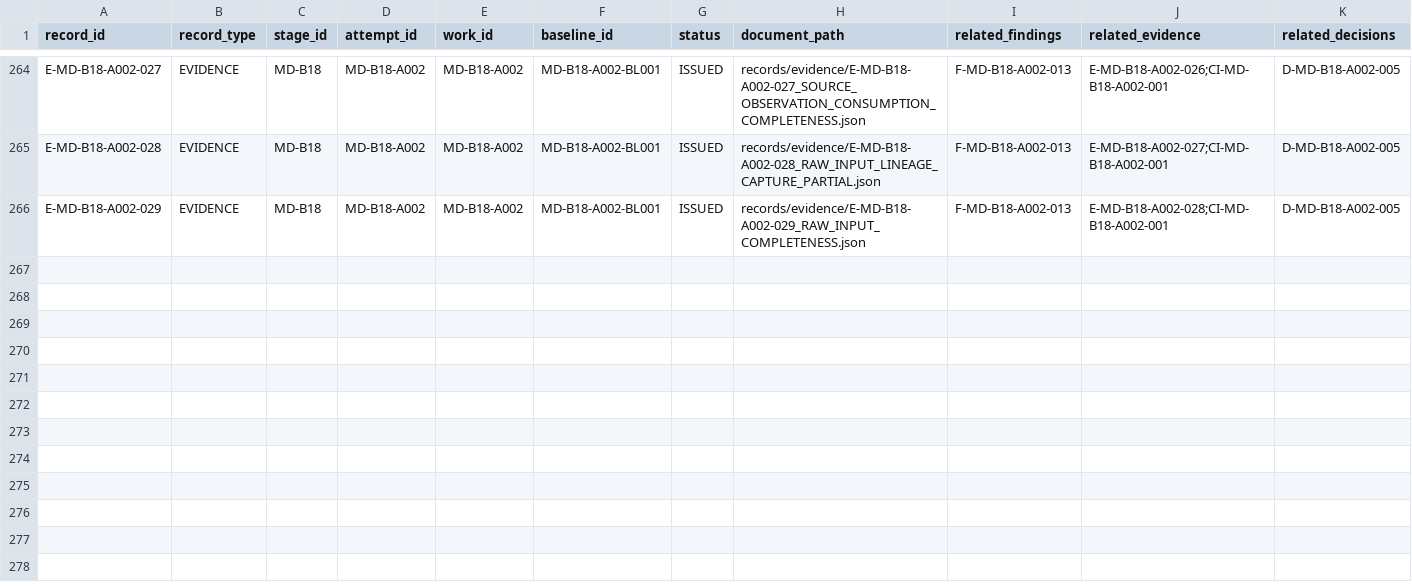
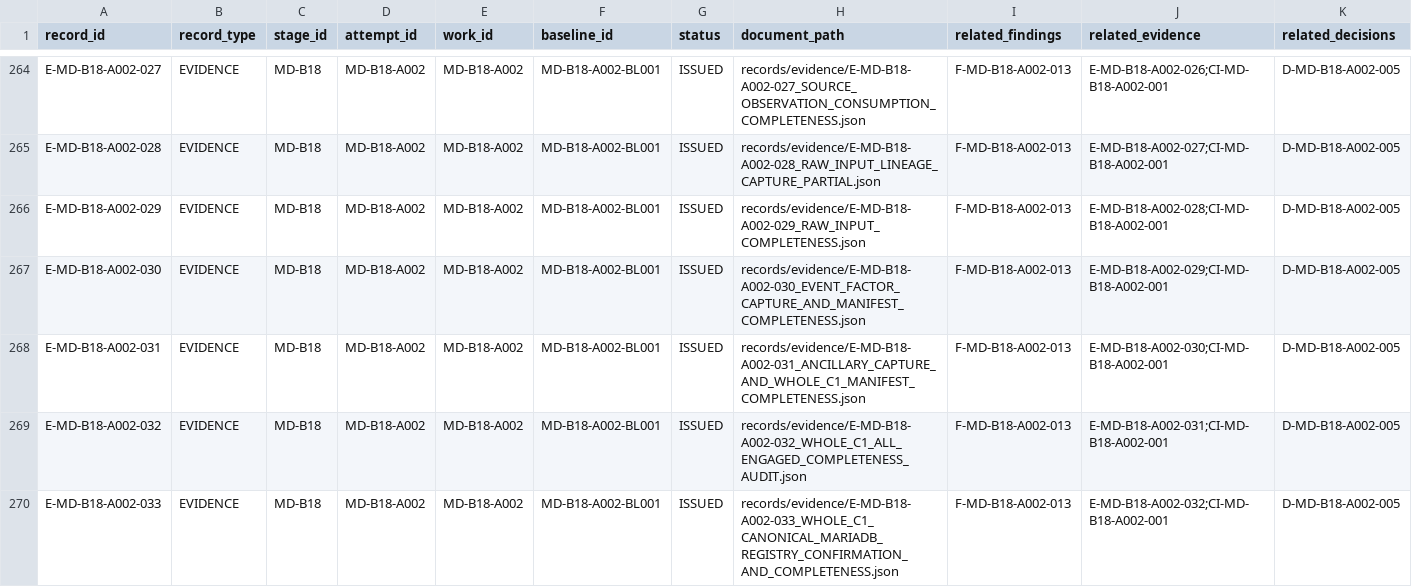
Before and after one commit to franscelstain/tradeaxis-api, a CSV file: docs/market_data/records/WORK_RECORD_REGISTRY.csv, drawn as a sheet; only a part is shown, gaps mark what is left out; rows hold the shown columns only; the diff names each change by its address in the sheet, - before the commit and + after, or states it on an @@ line.

Commit message:
feat: complete MD-B18-A002 whole-C1 input capture

```diff
--- a/docs/market_data/records/WORK_RECORD_REGISTRY.csv
+++ b/docs/market_data/records/WORK_RECORD_REGISTRY.csv
+row 267: E-MD-B18-A002-030 | EVIDENCE | MD-B18 | MD-B18-A002 | MD-B18-A002 | MD-B18-A002-BL001 | ISSUED | records/evidence/E-MD-B18-A002-030_EVENT_FACTOR_CAPTURE_AND_MANIFEST_COMPLETENESS.json | F-MD-B18-A002-013 | E-MD-B18-A002-029;CI-MD-B18-A002-001 | D-MD-B18-A002-005
+row 268: E-MD-B18-A002-031 | EVIDENCE | MD-B18 | MD-B18-A002 | MD-B18-A002 | MD-B18-A002-BL001 | ISSUED | records/evidence/E-MD-B18-A002-031_ANCILLARY_CAPTURE_AND_WHOLE_C1_MANIFEST_COMPLETENESS.json | F-MD-B18-A002-013 | E-MD-B18-A002-030;CI-MD-B18-A002-001 | D-MD-B18-A002-005
+row 269: E-MD-B18-A002-032 | EVIDENCE | MD-B18 | MD-B18-A002 | MD-B18-A002 | MD-B18-A002-BL001 | ISSUED | records/evidence/E-MD-B18-A002-032_WHOLE_C1_ALL_ENGAGED_COMPLETENESS_AUDIT.json | F-MD-B18-A002-013 | E-MD-B18-A002-031;CI-MD-B18-A002-001 | D-MD-B18-A002-005
+row 270: E-MD-B18-A002-033 | EVIDENCE | MD-B18 | MD-B18-A002 | MD-B18-A002 | MD-B18-A002-BL001 | ISSUED | records/evidence/E-MD-B18-A002-033_WHOLE_C1_CANONICAL_MARIADB_REGISTRY_CONFIRMATION_AND_COMPLETENESS.json | F-MD-B18-A002-013 | E-MD-B18-A002-032;CI-MD-B18-A002-001 | D-MD-B18-A002-005
```
Also changed, not shown: docs/market_data/authority/governance/CURRENT_VERIFICATION_REGISTRY.csv, docs/market_data/authority/governance/DOCUMENT_ID_REGISTRY.csv, 16 other files.
